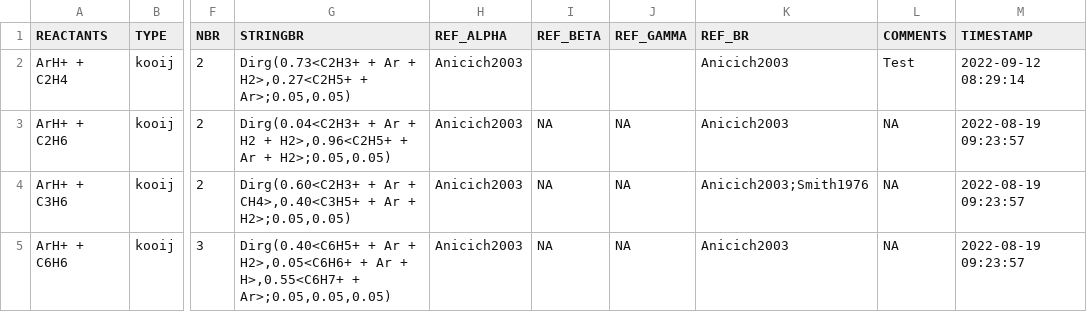
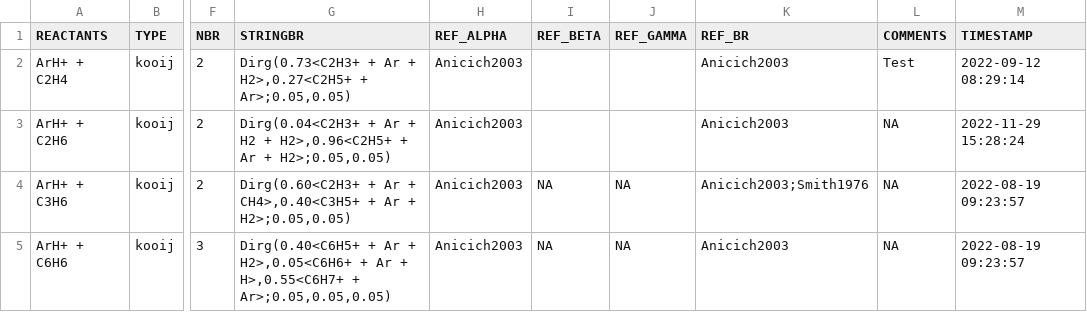
Before and after one commit to ppernot/MC-ChemDB, a CSV file: Ions/v_1.4/ionsDB.csv, drawn as a sheet; only a part is shown, gaps mark what is left out; the diff names each change by its address in the sheet, - before the commit and + after, or states it on an @@ line.

```diff
--- a/Ions/v_1.4/ionsDB.csv
+++ b/Ions/v_1.4/ionsDB.csv
-I3 (REF_BETA): NA
+I3 (REF_BETA): (empty)
-J3 (REF_GAMMA): NA
+J3 (REF_GAMMA): (empty)
-M3 (TIMESTAMP): 2022-08-19 09:23:57
+M3 (TIMESTAMP): 2022-11-29 15:28:24
```
Also changed, not shown: 3 other files.
